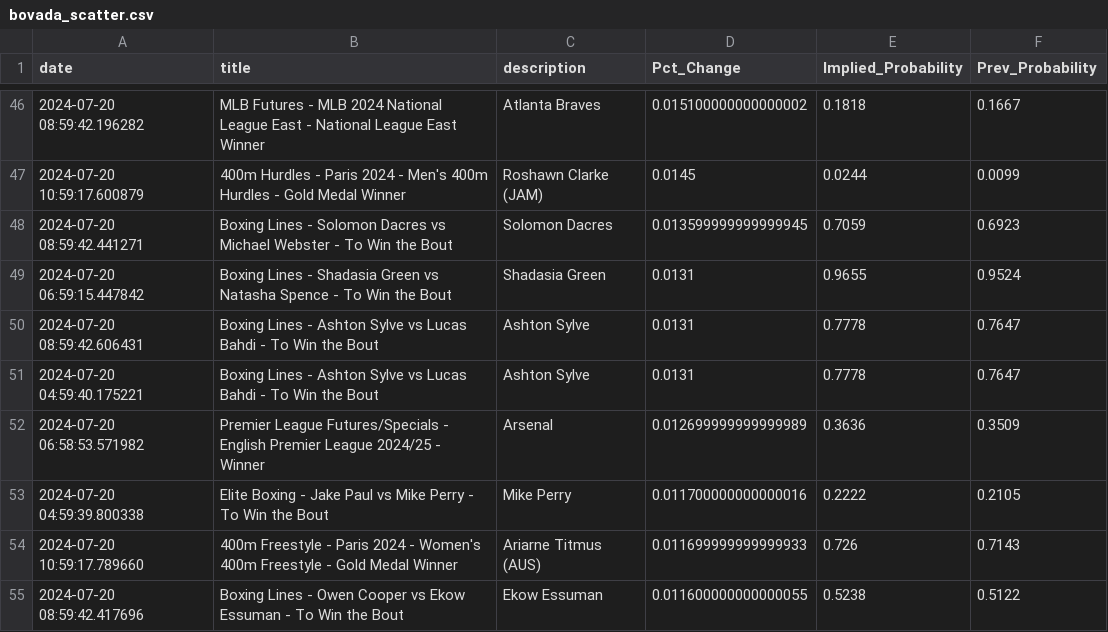
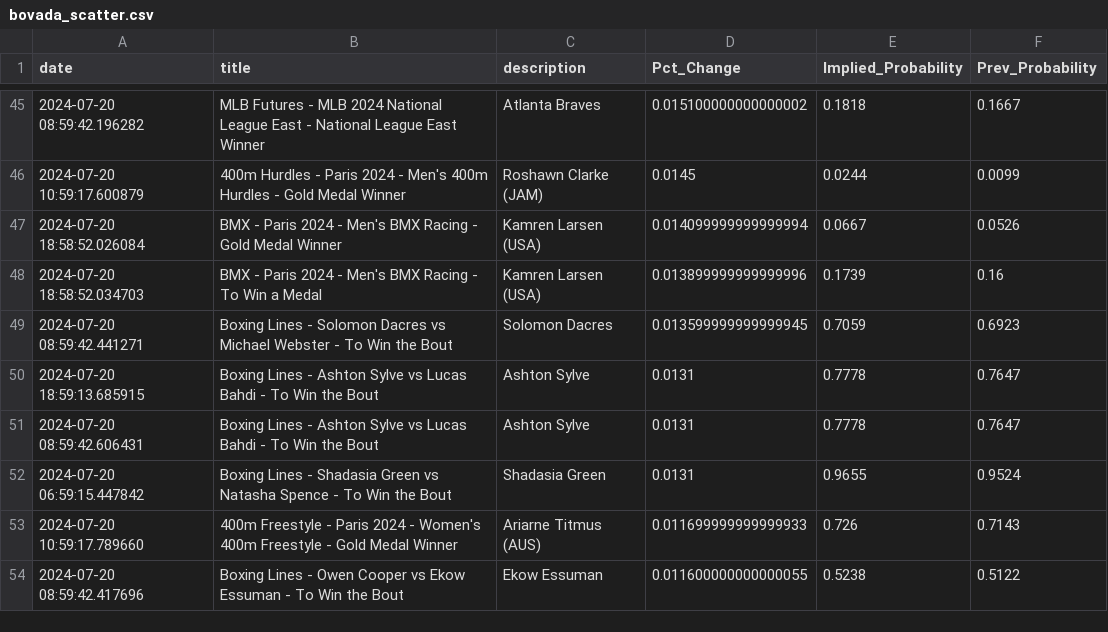
Before and after one commit to aaroncolesmith/bet_model, a CSV file: bovada_scatter.csv, drawn as a sheet; only a part is shown, gaps mark what is left out; the diff covers the shown part only.

```diff
--- a/bovada_scatter.csv
+++ b/bovada_scatter.csv
@@ -47,8 +46,8 @@ date,title,description,Pct_Change,Implied_Probability,Prev_Probability
 2024-07-20 10:59:17.600879,400m Hurdles - Paris 2024 - Men's 400m Hurdles - Gold Medal Winner,Roshawn Clarke (JAM),0.0145,0.0244,0.0099
+2024-07-20 18:58:52.026084,BMX - Paris 2024 - Men's BMX Racing - Gold Medal Winner,Kamren Larsen (USA),0.014099999999999994,0.0667,0.0526
+2024-07-20 18:58:52.034703,BMX - Paris 2024 - Men's BMX Racing - To Win a Medal,Kamren Larsen (USA),0.013899999999999996,0.1739,0.16
 2024-07-20 08:59:42.441271,Boxing Lines - Solomon Dacres vs Michael Webster - To Win the Bout,Solomon Dacres,0.013599999999999945,0.7059,0.6923
+2024-07-20 18:59:13.685915,Boxing Lines - Ashton Sylve vs Lucas Bahdi - To Win the Bout,Ashton Sylve,0.0131,0.7778,0.7647
+2024-07-20 08:59:42.606431,Boxing Lines - Ashton Sylve vs Lucas Bahdi - To Win the Bout,Ashton Sylve,0.0131,0.7778,0.7647
 2024-07-20 06:59:15.447842,Boxing Lines - Shadasia Green vs Natasha Spence - To Win the Bout,Shadasia Green,0.0131,0.9655,0.9524
-2024-07-20 08:59:42.606431,Boxing Lines - Ashton Sylve vs Lucas Bahdi - To Win the Bout,Ashton Sylve,0.0131,0.7778,0.7647
-2024-07-20 04:59:40.175221,Boxing Lines - Ashton Sylve vs Lucas Bahdi - To Win the Bout,Ashton Sylve,0.0131,0.7778,0.7647
-2024-07-20 06:58:53.571982,Premier League Futures/Specials - English Premier League 2024/25 - Winner,Arsenal,0.012699999999999989,0.3636,0.3509
-2024-07-20 04:59:39.800338,Elite Boxing - Jake Paul vs Mike Perry - To Win the Bout,Mike Perry,0.011700000000000016,0.2222,0.2105
 2024-07-20 10:59:17.789660,400m Freestyle - Paris 2024 - Women's 400m Freestyle - Gold Medal Winner,Ariarne Titmus (AUS),0.011699999999999933,0.726,0.7143
```
Also changed, not shown: 6 added rows, 12 removed rows, 4 moved rows and 3 edited cells elsewhere in this file, teams_db.csv, 5 other files.
